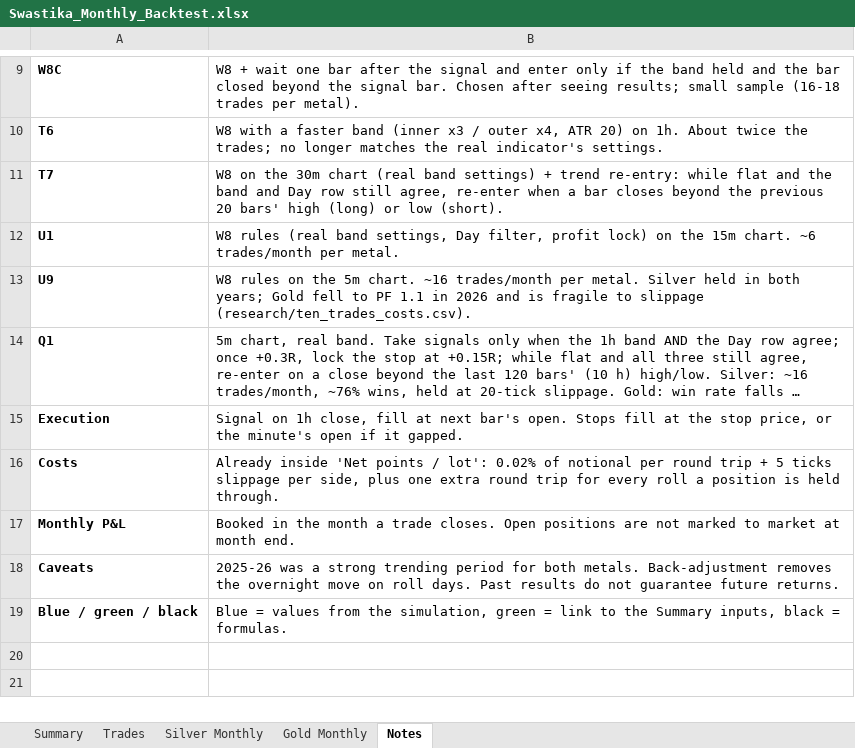
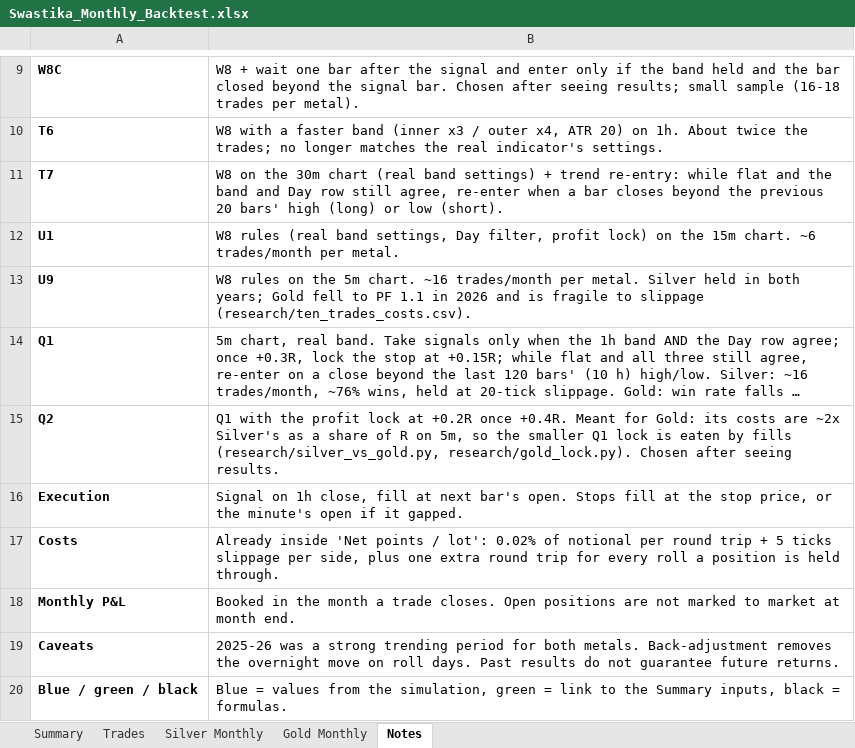
Before and after one commit to aashishdhayal2525-maker/code, an Excel workbook: results/Swastika_Monthly_Backtest.xlsx, sheet Notes, drawn as a sheet; only a part is shown, gaps mark what is left out; long unchanged cells end in …; values as stored, in another font and other column widths than the file's, no borders; the diff names each change by its address in the sheet, - before the commit and + after, or states it on an @@ line.

```diff
--- a/results/Swastika_Monthly_Backtest.xlsx (sheet Notes)
+++ b/results/Swastika_Monthly_Backtest.xlsx (sheet Notes)
+row 15: Q2 | Q1 with the profit lock at +0.2R once +0.4R. Meant for Gold: its costs are ~2x Silver's as a share of R on 5m, so the smaller Q1 lock is eaten by fills (research/silver_vs_gold.py, research/gold_lock.py). Chosen after seeing results.
```
Also changed, not shown: sheet Trades, sheet Summary, sheet Gold Monthly, sheet Silver Monthly, formulas that keep their value, charts or pictures, 6 other files.
